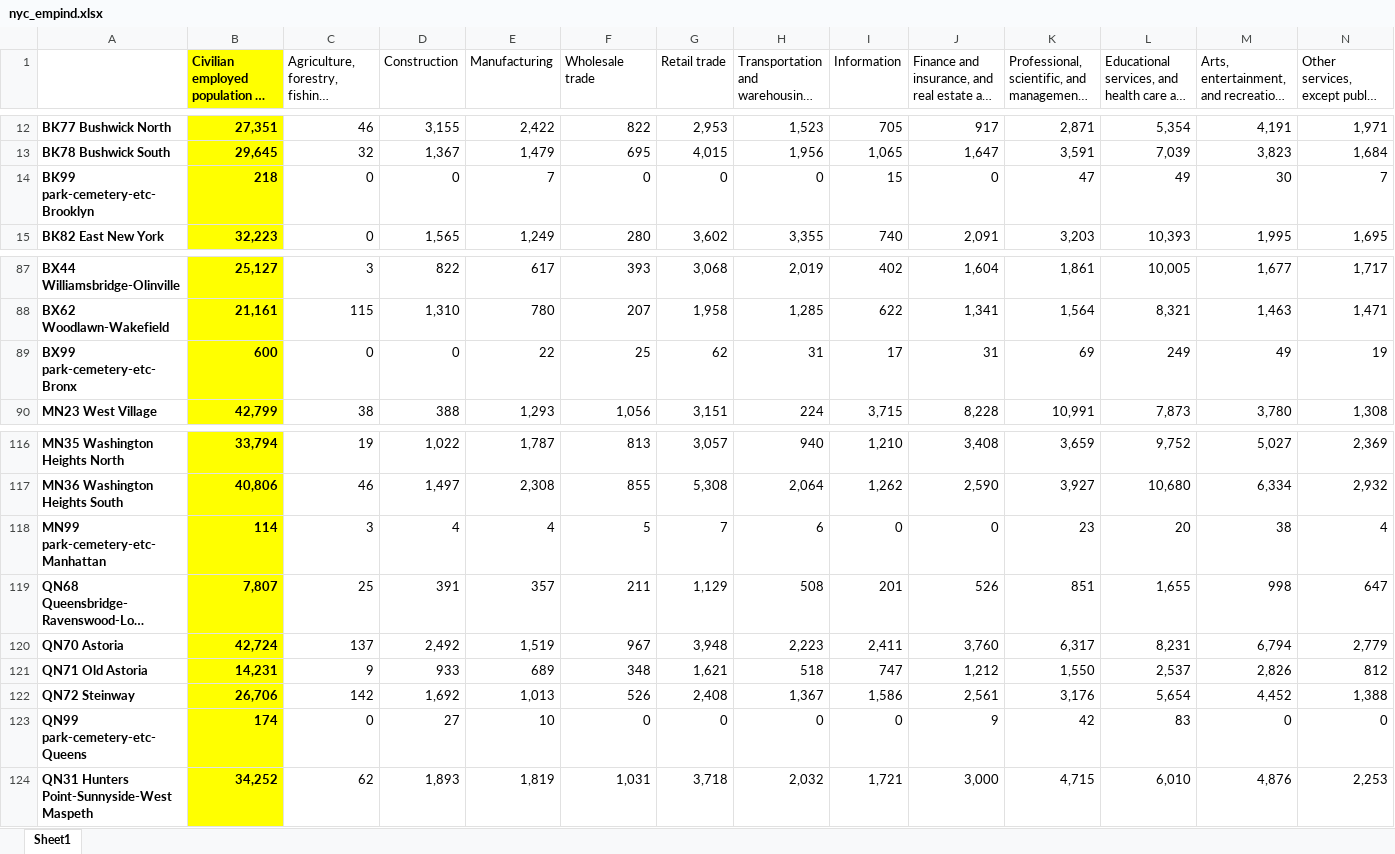
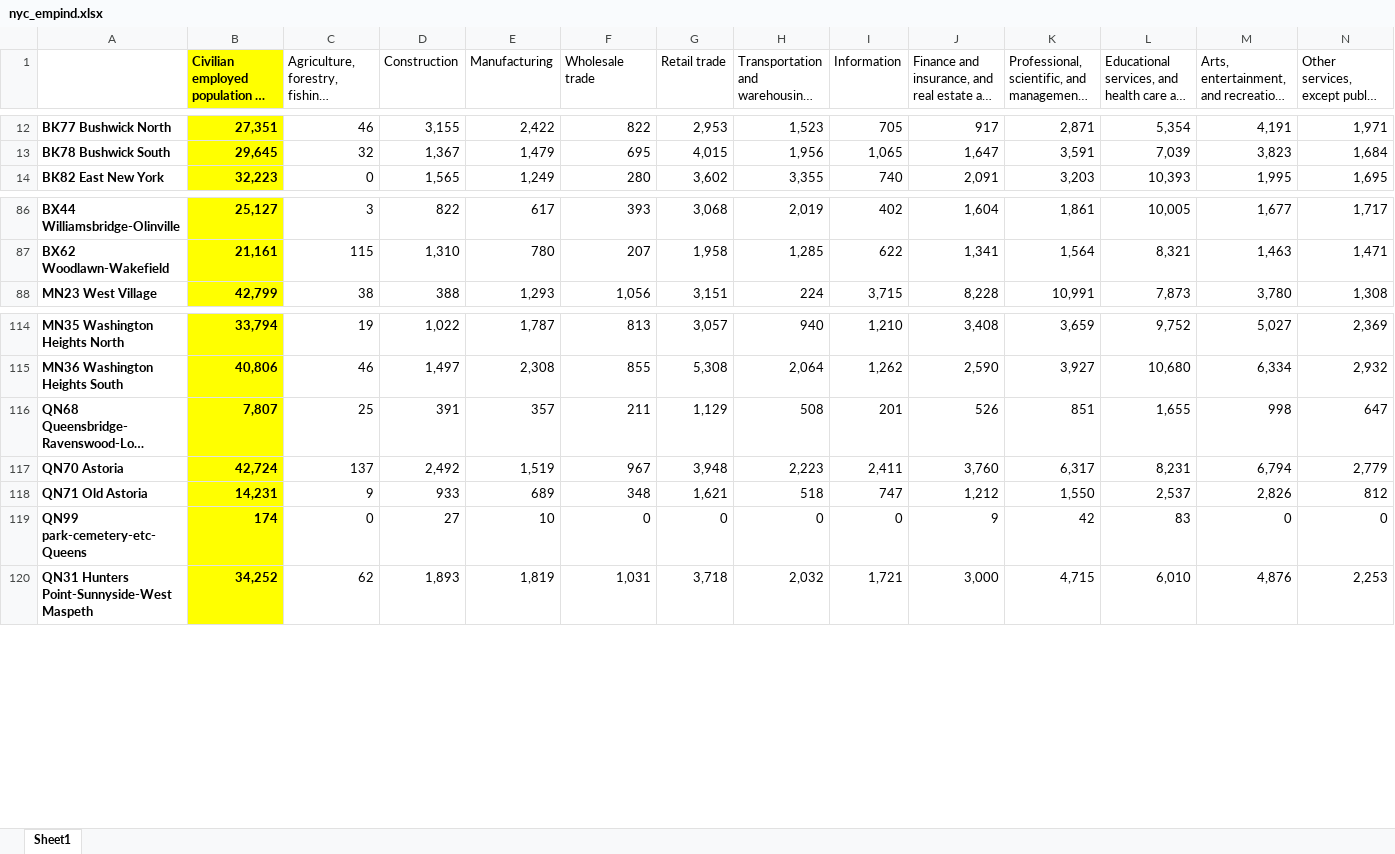
Before and after one commit to henryrcho/realtor-insights, an Excel workbook: Personal_Fit_Model/nyc_empind.xlsx, sheet Sheet1, drawn as a sheet; only a part is shown, gaps mark what is left out; long unchanged cells end in …; values as stored, in another font and other column widths than the file's, no borders; rows hold the shown columns only; the diff names each change by its address in the sheet, - before the commit and + after, or states it on an @@ line.

```diff
--- a/Personal_Fit_Model/nyc_empind.xlsx (sheet Sheet1)
+++ b/Personal_Fit_Model/nyc_empind.xlsx (sheet Sheet1)
-row 14: BK99 park-cemetery-etc-Brooklyn | 218 | 0 | 0 | 7 | 0 | 0 | 0 | 15 | 0 | 47 | 49 | 30 | 7
-row 89: BX99 park-cemetery-etc-Bronx | 600 | 0 | 0 | 22 | 25 | 62 | 31 | 17 | 31 | 69 | 249 | 49 | 19
-row 118: MN99 park-cemetery-etc-Manhattan | 114 | 3 | 4 | 4 | 5 | 7 | 6 | 0 | 0 | 23 | 20 | 38 | 4
-row 122: QN72 Steinway | 26,706 | 142 | 1,692 | 1,013 | 526 | 2,408 | 1,367 | 1,586 | 2,561 | 3,176 | 5,654 | 4,452 | 1,388
```
Also changed, not shown: Personal_Fit_Model/nyc_bedroom.xlsx, Personal_Fit_Model/nyc_income.xlsx, 7 other files.
